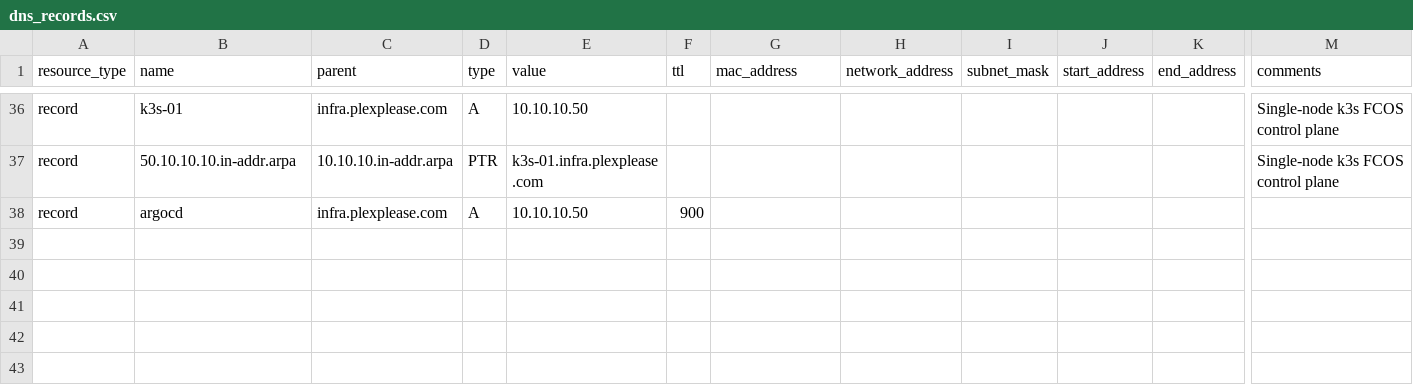
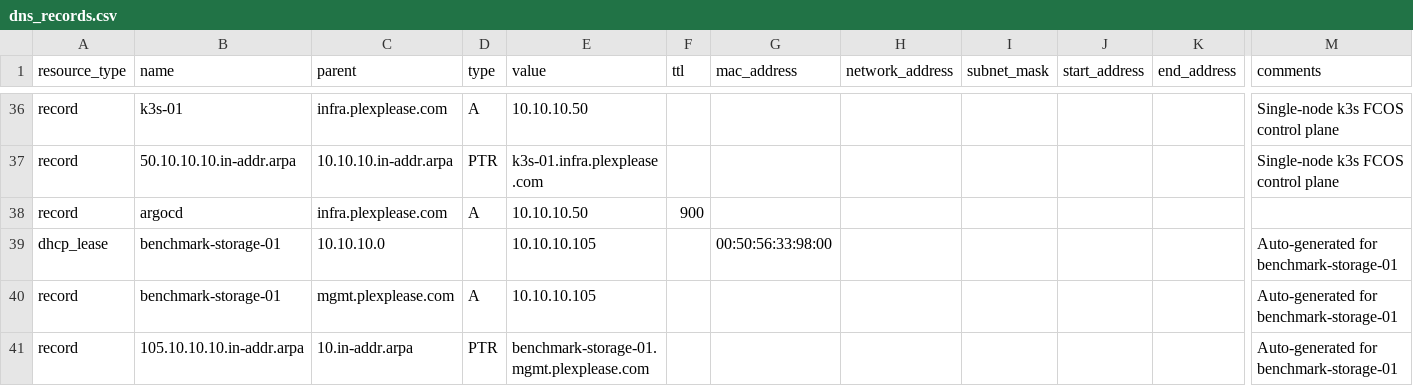
Before and after one commit to echoares-lab/homelab-gitops, a CSV file: config/dns_records.csv, drawn as a sheet; only a part is shown, gaps mark what is left out; rows hold the shown columns only; the diff names each change by its address in the sheet, - before the commit and + after, or states it on an @@ line.

```diff
--- a/config/dns_records.csv
+++ b/config/dns_records.csv
+row 39: dhcp_lease | benchmark-storage-01 | 10.10.10.0 |  | 10.10.10.105 |  | 00:50:56:33:98:00 |  |  |  |  | Auto-generated for benchmark-storage-01
+row 40: record | benchmark-storage-01 | mgmt.plexplease.com | A | 10.10.10.105 |  |  |  |  |  |  | Auto-generated for benchmark-storage-01
+row 41: record | 105.10.10.10.in-addr.arpa | 10.in-addr.arpa | PTR | benchmark-storage-01.mgmt.plexplease.com |  |  |  |  |  |  | Auto-generated for benchmark-storage-01
```
Also changed, not shown: 11 other files.
